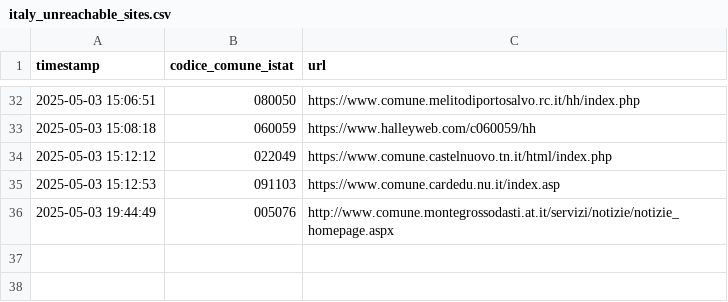
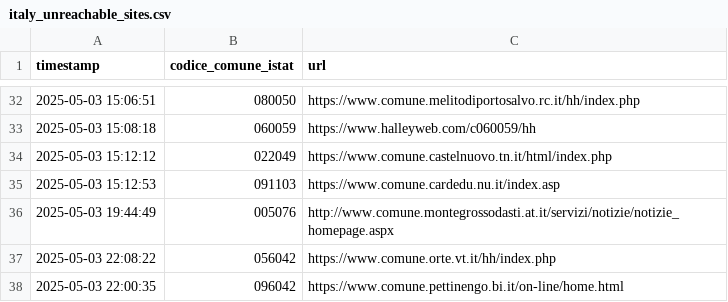
Before and after one commit to opendatasicilia/accessibility-monitoring, a CSV file: data/italy_unreachable_sites.csv, drawn as a sheet; only a part is shown, gaps mark what is left out.

Commit message:
[declarations] updated data due to #6

```diff
--- a/data/italy_unreachable_sites.csv
+++ b/data/italy_unreachable_sites.csv
@@ -36 +36,3 @@ timestamp,codice_comune_istat,url
 2025-05-03 19:44:49,005076,http://www.comune.montegrossodasti.at.it/servizi/notizie/notizie_homepage.aspx
+2025-05-03 22:08:22,056042,https://www.comune.orte.vt.it/hh/index.php
+2025-05-03 22:00:35,096042,https://www.comune.pettinengo.bi.it/on-line/home.html
```
Also changed, not shown: 4 other files.
